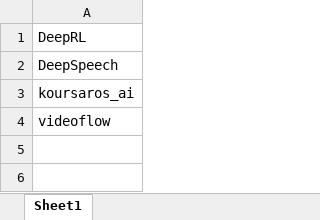
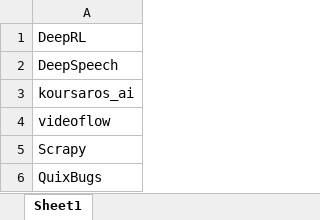
Before and after one commit to Winson-Foo/Empirical_Evaluation_of_Commercial_Code_Generation_Models, an Excel workbook: repo.xlsx, sheet Sheet1, drawn as a sheet; values as stored, in another font and other column widths than the file's, no borders; the diff names each change by its address in the sheet, - before the commit and + after, or states it on an @@ line.

```diff
--- a/repo.xlsx (sheet Sheet1)
+++ b/repo.xlsx (sheet Sheet1)
+row 5: Scrapy
+row 6: QuixBugs
```
Also changed, not shown: summary.xlsx.
